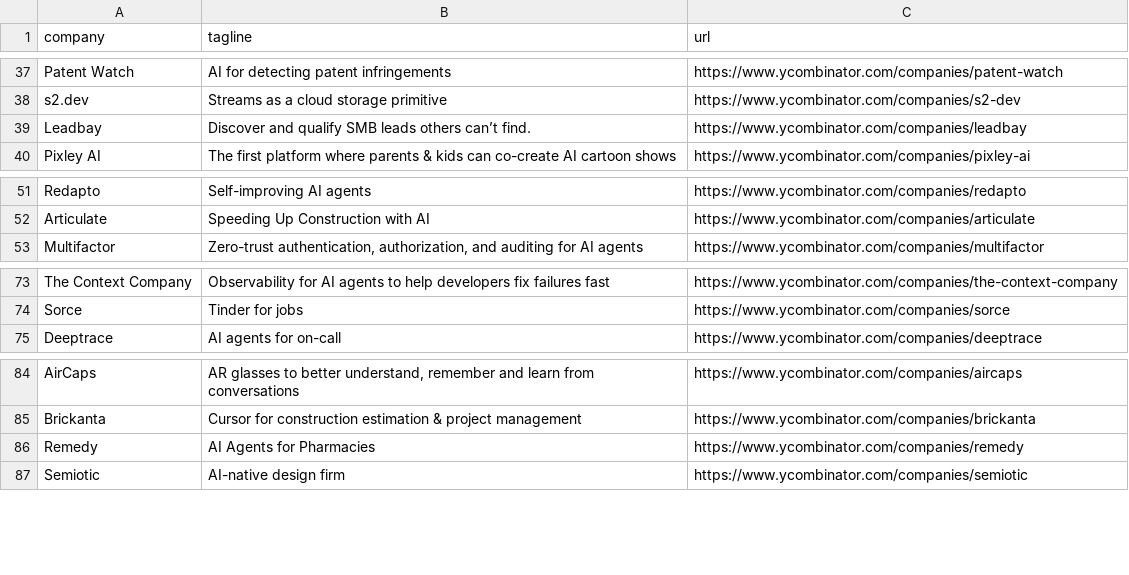
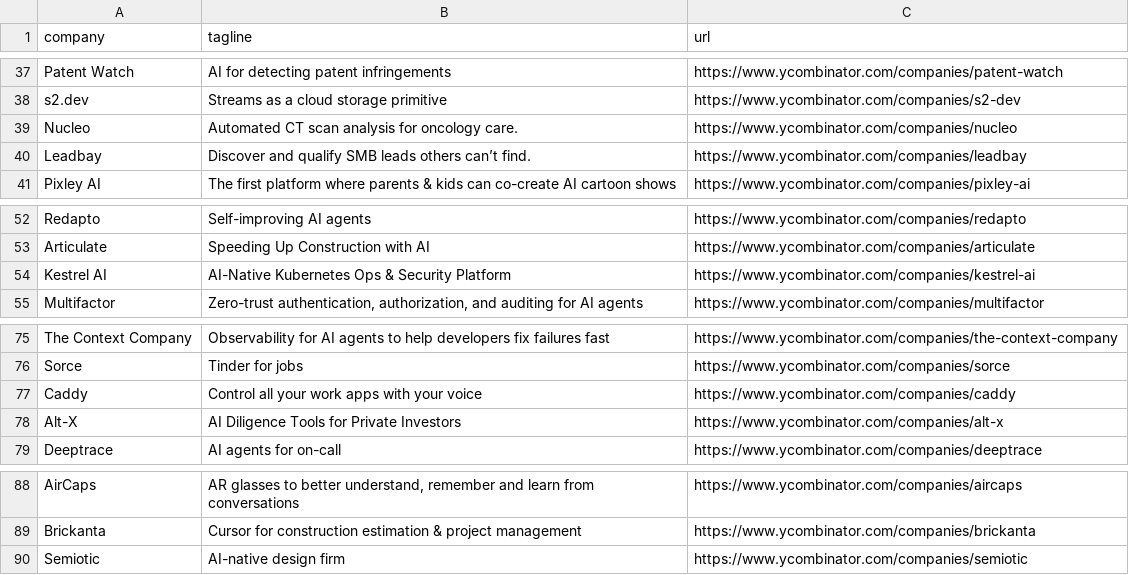
Before and after one commit to mcottle1/yc-updates, a CSV file: companies.csv, drawn as a sheet; only a part is shown, gaps mark what is left out; removed rows and columns are numbered as before the commit, all else as after; the diff names each change by its address in the sheet, - before the commit and + after, or states it on an @@ line.

```diff
--- a/companies.csv
+++ b/companies.csv
+row 39: Nucleo | Automated CT scan analysis for oncology care. | https://www.ycombinator.com/companies/nucleo
+row 54: Kestrel AI | AI-Native Kubernetes Ops & Security Platform | https://www.ycombinator.com/companies/kestrel-ai
+row 77: Caddy | Control all your work apps with your voice | https://www.ycombinator.com/companies/caddy
+row 78: Alt-X | AI Diligence Tools for Private Investors | https://www.ycombinator.com/companies/alt-x
-row 86: Remedy | AI Agents for Pharmacies | https://www.ycombinator.com/companies/remedy
```
